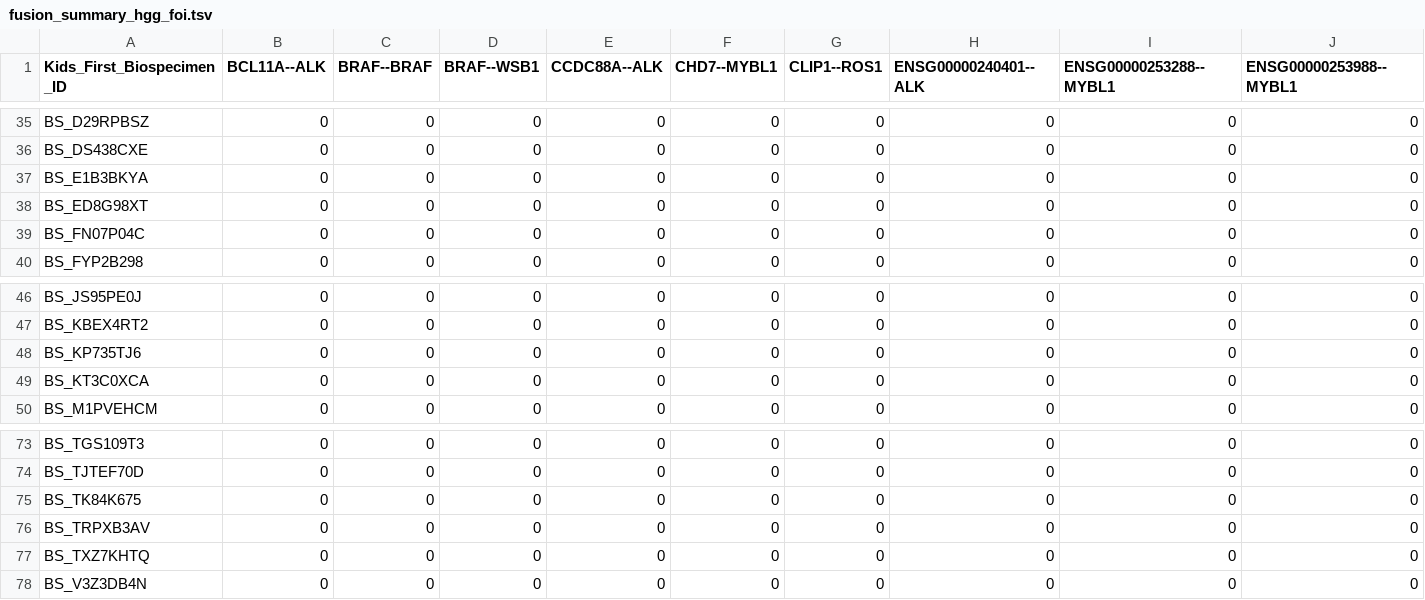
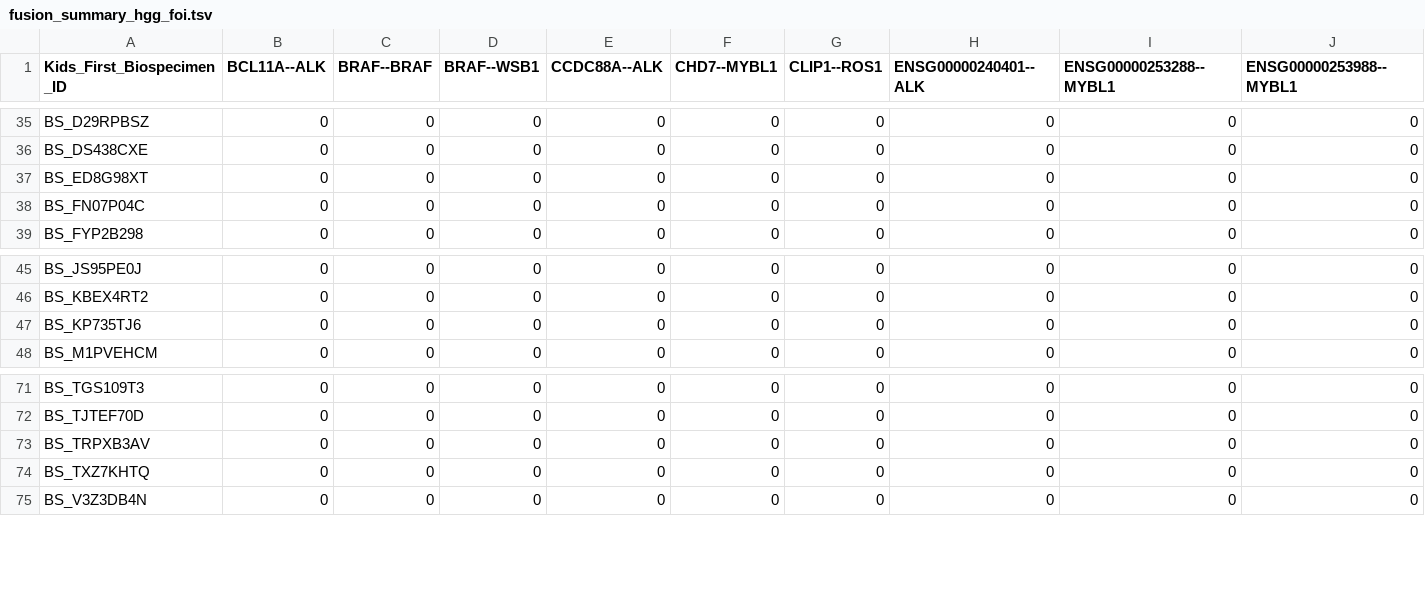
Before and after one commit to d3b-center/hope-cohort-analysis, a TSV file: analyses/molecular-subtyping-HGG/input/fusion_summary_hgg_foi.tsv, drawn as a sheet; only a part is shown, gaps mark what is left out; rows hold the shown columns only; the diff names each change by its address in the sheet, - before the commit and + after, or states it on an @@ line.

```diff
--- a/analyses/molecular-subtyping-HGG/input/fusion_summary_hgg_foi.tsv
+++ b/analyses/molecular-subtyping-HGG/input/fusion_summary_hgg_foi.tsv
-row 37: BS_E1B3BKYA | 0 | 0 | 0 | 0 | 0 | 0 | 0 | 0 | 0
-row 49: BS_KT3C0XCA | 0 | 0 | 0 | 0 | 0 | 0 | 0 | 0 | 0
-row 75: BS_TK84K675 | 0 | 0 | 0 | 0 | 0 | 0 | 0 | 0 | 0
```
Also changed, not shown: analyses/molecular-subtyping-HGG/results/HGG_cleaned_cnv.tsv, analyses/molecular-subtyping-HGG/results/HGG_cleaned_expression.tsv, 9 other files.
